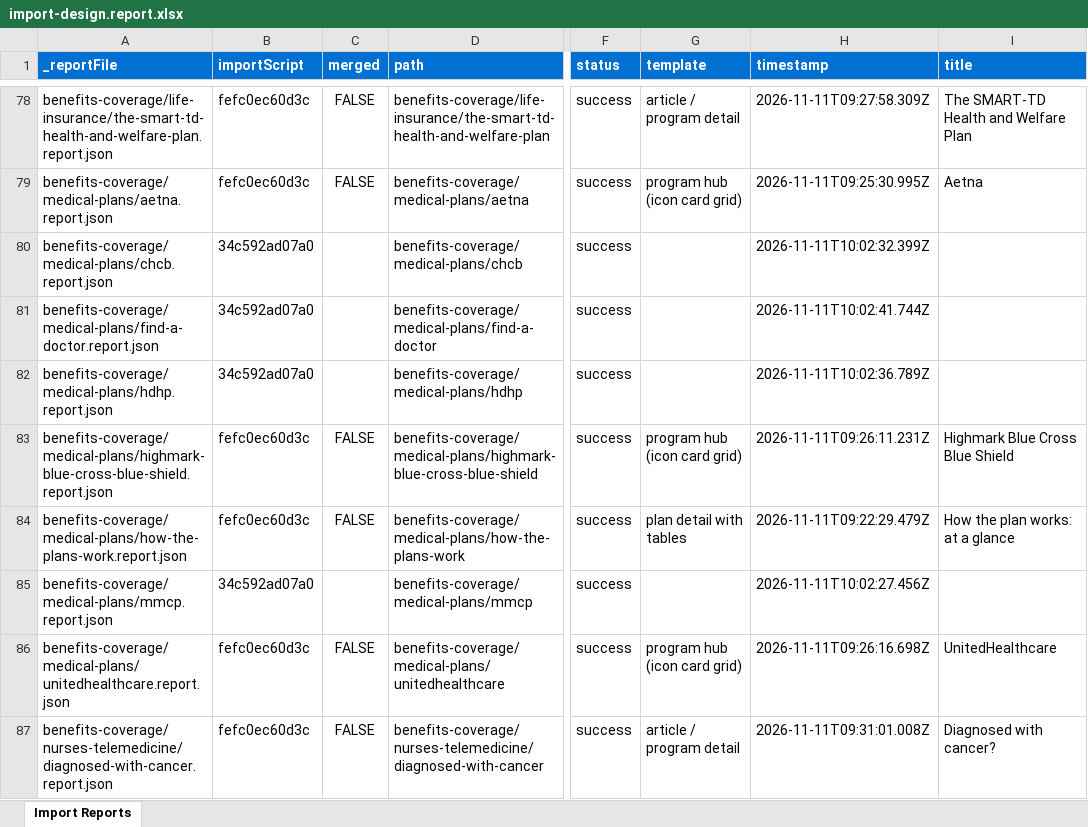
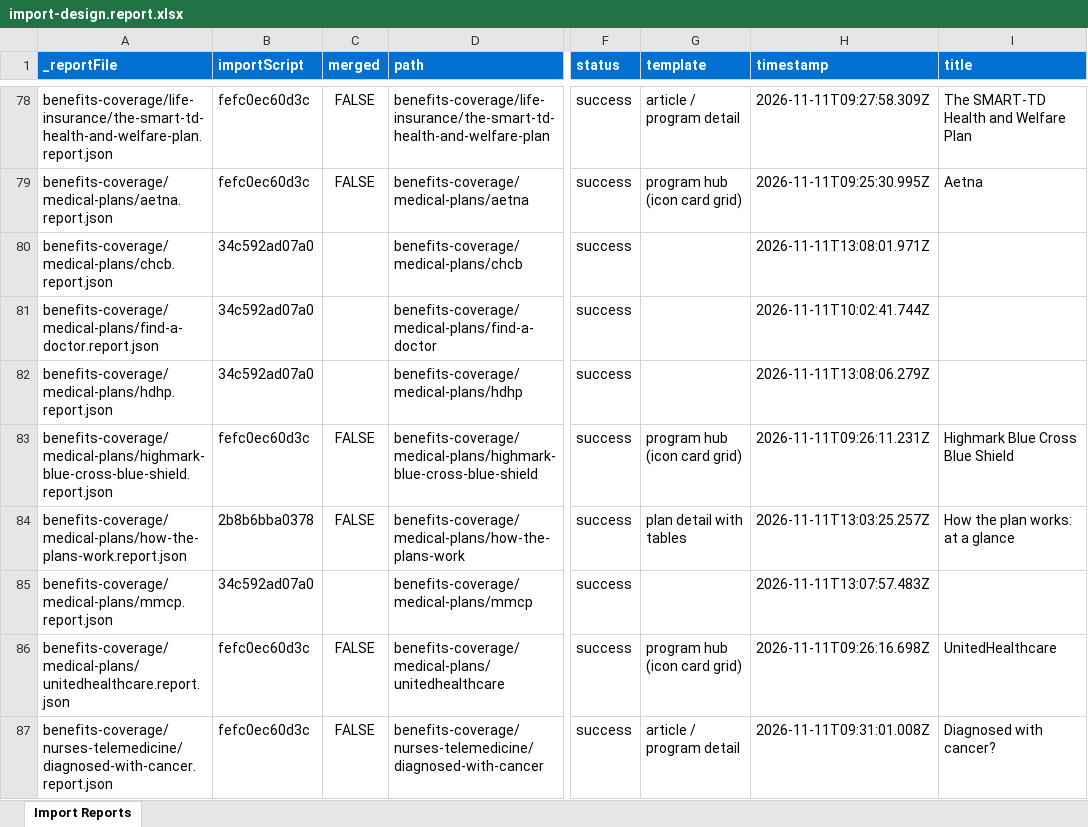
Before and after one commit to gabrielwalt/ytth, an Excel workbook: tools/importer/reports/import-design.report.xlsx, sheet Import Reports, drawn as a sheet; only a part is shown, gaps mark what is left out; values as stored, in another font and other column widths than the file's, no borders; the diff names each change by its address in the sheet, - before the commit and + after, or states it on an @@ line.

```diff
--- a/tools/importer/reports/import-design.report.xlsx (sheet Import Reports)
+++ b/tools/importer/reports/import-design.report.xlsx (sheet Import Reports)
-H80 (timestamp): 2026-11-11T10:02:32.399Z
+H80 (timestamp): 2026-11-11T13:08:01.971Z
-H82 (timestamp): 2026-11-11T10:02:36.789Z
+H82 (timestamp): 2026-11-11T13:08:06.279Z
-B84 (importScript): fefc0ec60d3c
+B84 (importScript): 2b8b6bba0378
-H84 (timestamp): 2026-11-11T09:22:29.479Z
+H84 (timestamp): 2026-11-11T13:03:25.257Z
-H85 (timestamp): 2026-11-11T10:02:27.456Z
+H85 (timestamp): 2026-11-11T13:07:57.483Z
```
Also changed, not shown: tools/importer/reports/import-site.report.xlsx, 13 other files.
